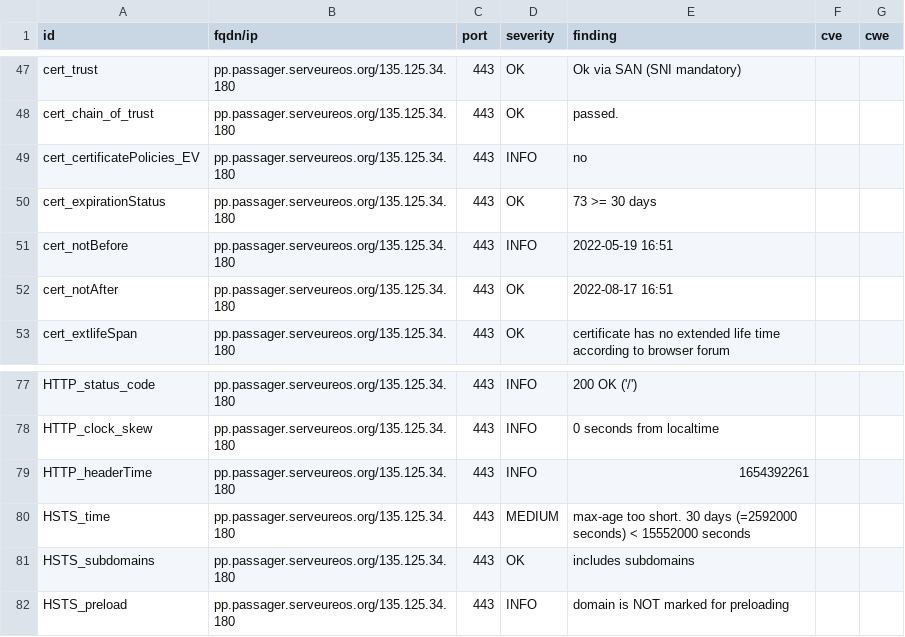
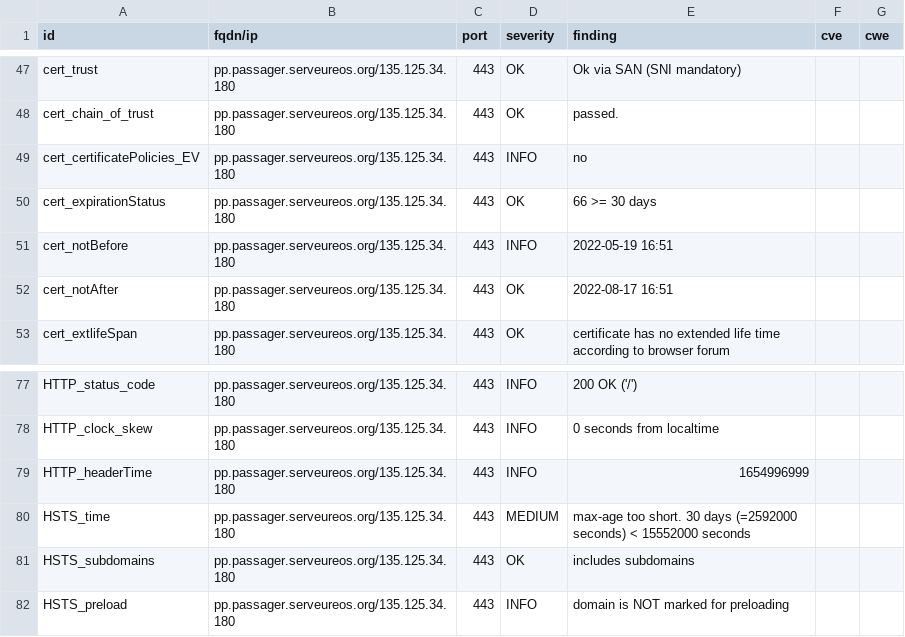
Before and after one commit to yann33380/testcovid, a CSV file: results/aHR0cHM6Ly9wcC5wYXNzYWdlci5zZXJ2ZXVyZW9zLm9yZy8=/testssl.csv, drawn as a sheet; only a part is shown, gaps mark what is left out.

```diff
--- a/results/aHR0cHM6Ly9wcC5wYXNzYWdlci5zZXJ2ZXVyZW9zLm9yZy8=/testssl.csv
+++ b/results/aHR0cHM6Ly9wcC5wYXNzYWdlci5zZXJ2ZXVyZW9zLm9yZy8=/testssl.csv
@@ -49,3 +49,3 @@
 "cert_certificatePolicies_EV","pp.passager.serveureos.org/135.125.34.180","443","INFO","no","",""
-"cert_expirationStatus","pp.passager.serveureos.org/135.125.34.180","443","OK","73 >= 30 days","",""
+"cert_expirationStatus","pp.passager.serveureos.org/135.125.34.180","443","OK","66 >= 30 days","",""
 "cert_notBefore","pp.passager.serveureos.org/135.125.34.180","443","INFO","2022-05-19 16:51","",""
@@ -78,3 +78,3 @@
 "HTTP_clock_skew","pp.passager.serveureos.org/135.125.34.180","443","INFO","0 seconds from localtime","",""
-"HTTP_headerTime","pp.passager.serveureos.org/135.125.34.180","443","INFO","1654392261","",""
+"HTTP_headerTime","pp.passager.serveureos.org/135.125.34.180","443","INFO","1654996999","",""
 "HSTS_time","pp.passager.serveureos.org/135.125.34.180","443","MEDIUM","max-age too short. 30 days (=2592000 seconds) < 15552000 seconds","",""
```
Also changed, not shown: 14 other files.
